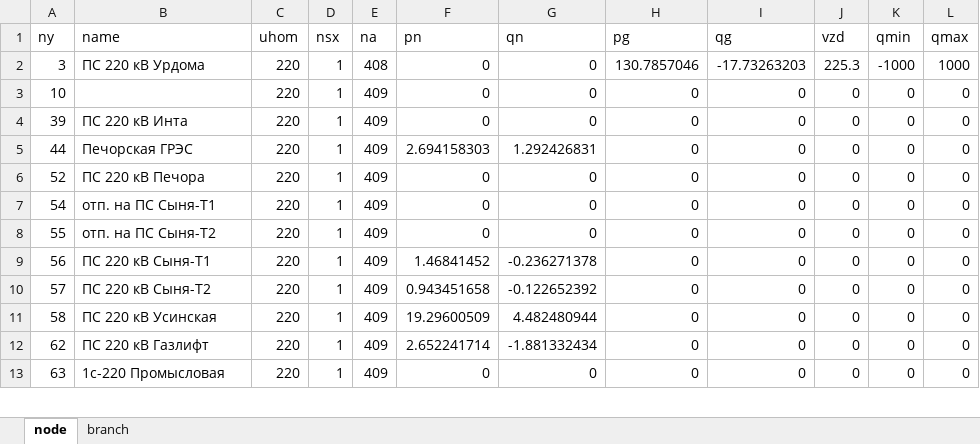
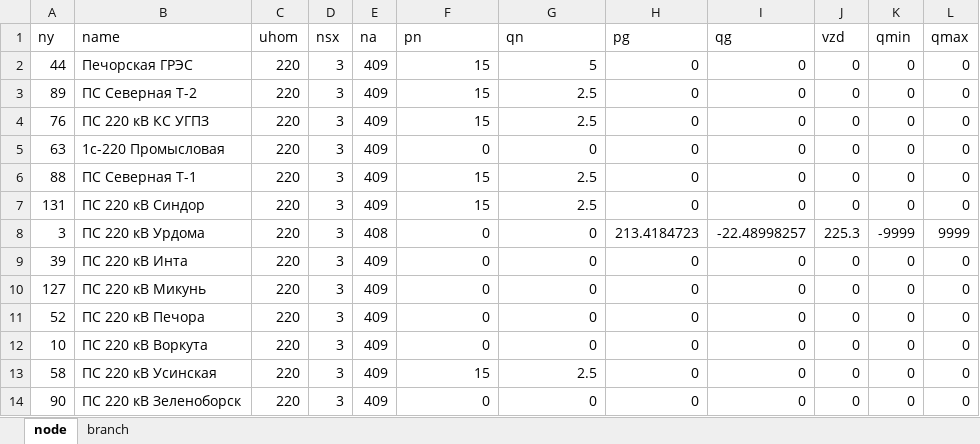
Before and after one commit to pnzo/pandapower, an Excel workbook: Files/nodes_branches.xlsx, sheet node, drawn as a sheet; only a part is shown; values as stored, in another font and other column widths than the file's, no borders; removed rows and columns are numbered as before the commit, all else as after; the diff covers the shown part only; the diff names each change by its address in the sheet, - before the commit and + after, or states it on an @@ line.

```diff
--- a/Files/nodes_branches.xlsx (sheet node)
+++ b/Files/nodes_branches.xlsx (sheet node)
+row 2: 44 | Печорская ГРЭС | 220 | 3 | 409 | 15 | 5 | 0 | 0 | 0 | 0 | 0
+row 3: 89 | ПС Северная Т-2 | 220 | 3 | 409 | 15 | 2.5 | 0 | 0 | 0 | 0 | 0
+row 4: 76 | ПС 220 кВ КС УГПЗ | 220 | 3 | 409 | 15 | 2.5 | 0 | 0 | 0 | 0 | 0
+row 5: 63 | 1c-220 Промысловая | 220 | 3 | 409 | 0 | 0 | 0 | 0 | 0 | 0 | 0
+row 6: 88 | ПС Северная Т-1 | 220 | 3 | 409 | 15 | 2.5 | 0 | 0 | 0 | 0 | 0
+row 7: 131 | ПС 220 кВ Синдор | 220 | 3 | 409 | 15 | 2.5 | 0 | 0 | 0 | 0 | 0
-D8 (nsx): 1
+D8 (nsx): 3
-H8 (pg): 130.7857046
+H8 (pg): 213.4184723
-I8 (qg): -17.73263203
+I8 (qg): -22.48998257
-K8 (qmin): -1000
+K8 (qmin): -9999
-L8 (qmax): 1000
+L8 (qmax): 9999
-row 3: 10 |  | 220 | 1 | 409 | 0 | 0 | 0 | 0 | 0 | 0 | 0
-D9:D11 (nsx): 1
+D9:D11 (nsx): 3
-A10 (ny): 44
+A10 (ny): 127
-B10 (name): Печорская ГРЭС
+B10 (name): ПС 220 кВ Микунь
-F10 (pn): 2.694158303
+F10 (pn): 0
-G10 (qn): 1.292426831
+G10 (qn): 0
-row 7: 54 | отп. на ПС Сыня-Т1 | 220 | 1 | 409 | 0 | 0 | 0 | 0 | 0 | 0 | 0
-A12 (ny): 55
+A12 (ny): 10
-B12 (name): отп. на ПС Сыня-Т2
+B12 (name): ПС 220 кВ Воркута
-D12 (nsx): 1
+D12 (nsx): 3
-row 9: 56 | ПС 220 кВ Сыня-Т1 | 220 | 1 | 409 | 1.46841452 | -0.236271378 | 0 | 0 | 0 | 0 | 0
-row 10: 57 | ПС 220 кВ Сыня-Т2 | 220 | 1 | 409 | 0.943451658 | -0.122652392 | 0 | 0 | 0 | 0 | 0
-D13 (nsx): 1
+D13 (nsx): 3
-F13 (pn): 19.29600509
+F13 (pn): 15
-G13 (qn): 4.482480944
+G13 (qn): 2.5
-row 12: 62 | ПС 220 кВ Газлифт | 220 | 1 | 409 | 2.652241714 | -1.881332434 | 0 | 0 | 0 | 0 | 0
-A14 (ny): 63
+A14 (ny): 90
-B14 (name): 1c-220 Промысловая
+B14 (name): ПС 220 кВ Зеленоборск
-D14 (nsx): 1
+D14 (nsx): 3
```
Also changed, not shown: 3 added rows, 8 removed rows and 25 edited cells elsewhere in this sheet, sheet branch, 5 other files.
